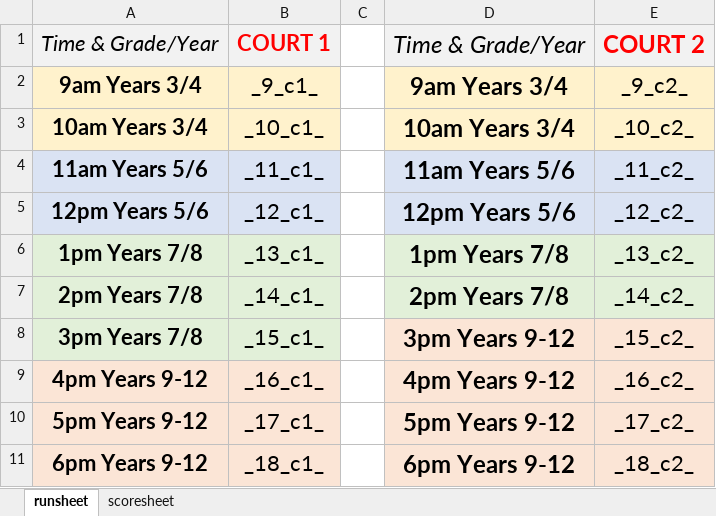
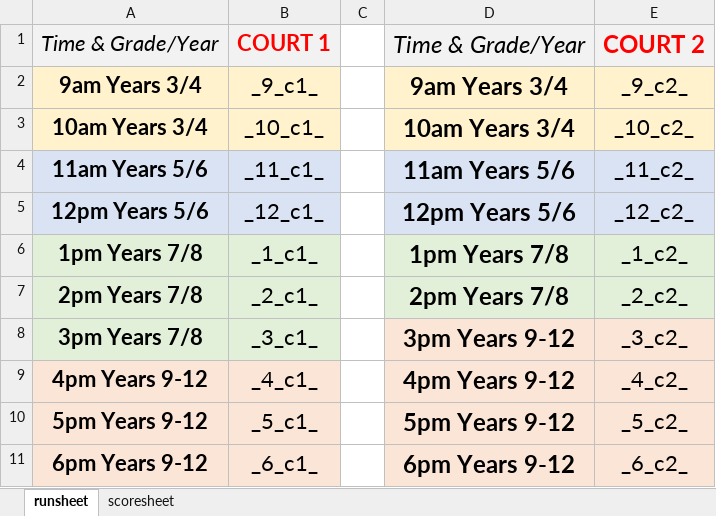
Before and after one commit to north-shore-basketball-league/nsbl-create-spreadsheets, an Excel workbook: template.xlsx, sheet runsheet, drawn as a sheet; values as stored, in another font and other column widths than the file's, no borders; the diff names each change by its address in the sheet, - before the commit and + after, or states it on an @@ line.

```diff
--- a/template.xlsx (sheet runsheet)
+++ b/template.xlsx (sheet runsheet)
-B6: _13_c1_
+B6: _1_c1_
-E6: _13_c2_
+E6: _1_c2_
-B7: _14_c1_
+B7: _2_c1_
-E7: _14_c2_
+E7: _2_c2_
-B8: _15_c1_
+B8: _3_c1_
-E8: _15_c2_
+E8: _3_c2_
-B9: _16_c1_
+B9: _4_c1_
-E9: _16_c2_
+E9: _4_c2_
-B10: _17_c1_
+B10: _5_c1_
-E10: _17_c2_
+E10: _5_c2_
-B11: _18_c1_
+B11: _6_c1_
-E11: _18_c2_
+E11: _6_c2_
```
Also changed, not shown: 6 other files.
